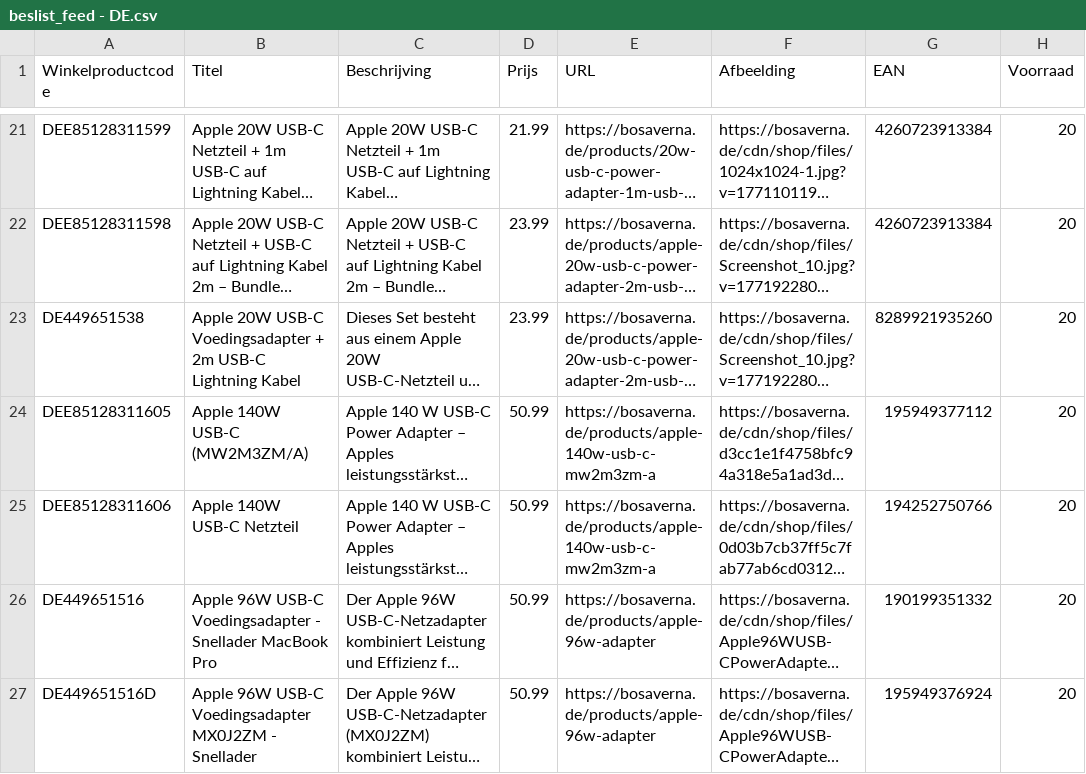
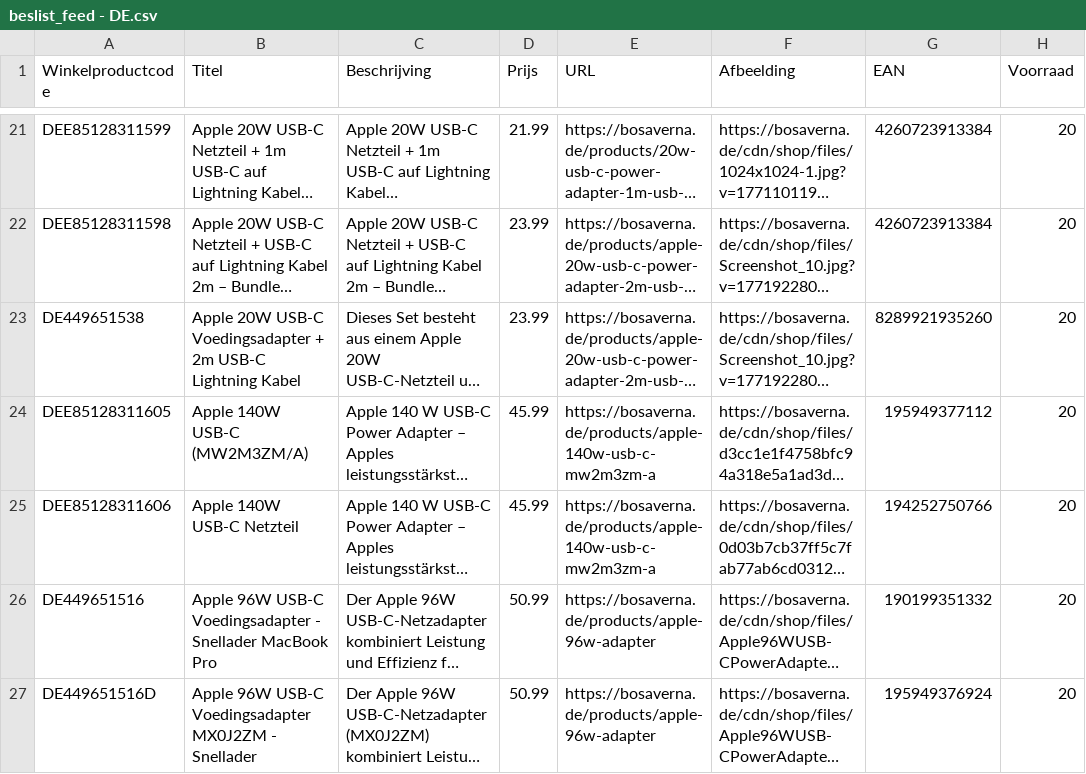
Before and after one commit to aqibali97/Feeds-Manager, a CSV file: feeds/beslist_feed - DE.csv, drawn as a sheet; only a part is shown, gaps mark what is left out; long unchanged cells end in …; the diff names each change by its address in the sheet, - before the commit and + after, or states it on an @@ line.

Commit message:
Automatic feed update 2026-10-30 05:29

```diff
--- a/feeds/beslist_feed - DE.csv
+++ b/feeds/beslist_feed - DE.csv
-D24:D25 (Prijs): 50.99
+D24:D25 (Prijs): 45.99
```
Also changed, not shown: feeds/beslist_feed - NL.csv, 1 other file.
